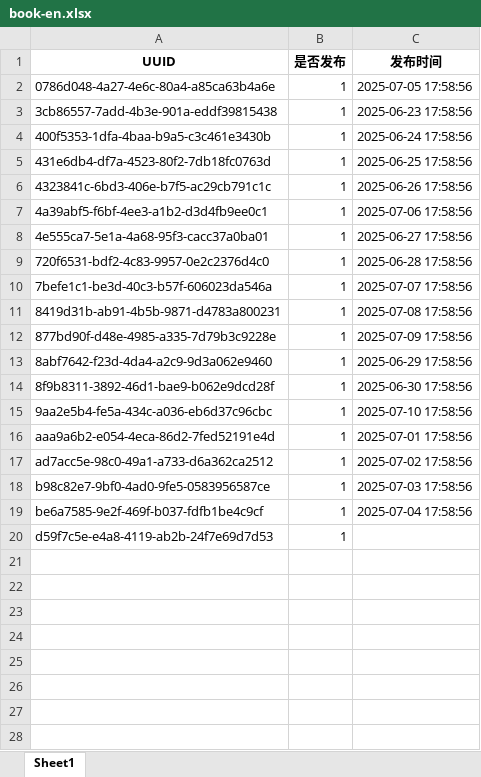
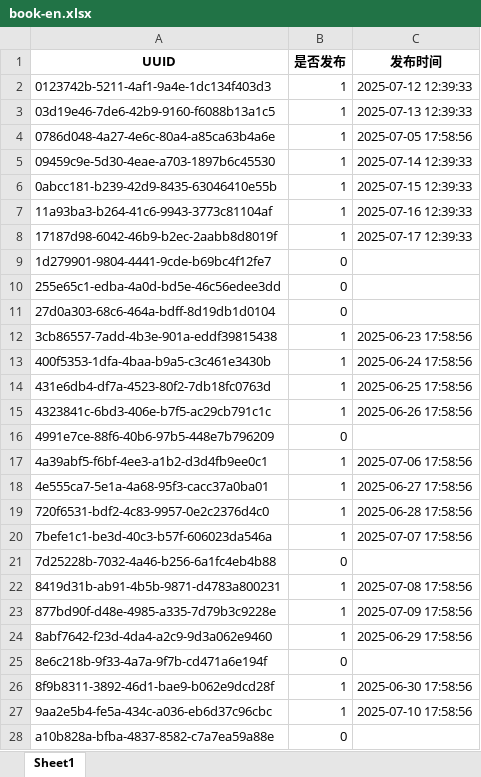
Before and after one commit to ld909/short_whisper, an Excel workbook: audio_ficition/books/excel/book-en.xlsx, sheet Sheet1, drawn as a sheet; only a part is shown; the shorter side is filled out with more unchanged rows; values as stored, in another font and other column widths than the file's, no borders; the diff covers the shown part only; the diff names each change by its address in the sheet, - before the commit and + after, or states it on an @@ line.

Commit message:
zh book summary puload excel updated

```diff
--- a/audio_ficition/books/excel/book-en.xlsx (sheet Sheet1)
+++ b/audio_ficition/books/excel/book-en.xlsx (sheet Sheet1)
+row 2: 0123742b-5211-4af1-9a4e-1dc134f403d3 | 1 | 2025-07-12 12:39:33
+row 3: 03d19e46-7de6-42b9-9160-f6088b13a1c5 | 1 | 2025-07-13 12:39:33
+row 5: 09459c9e-5d30-4eae-a703-1897b6c45530 | 1 | 2025-07-14 12:39:33
+row 6: 0abcc181-b239-42d9-8435-63046410e55b | 1 | 2025-07-15 12:39:33
+row 7: 11a93ba3-b264-41c6-9943-3773c81104af | 1 | 2025-07-16 12:39:33
+row 8: 17187d98-6042-46b9-b2ec-2aabb8d8019f | 1 | 2025-07-17 12:39:33
+row 9: 1d279901-9804-4441-9cde-b69bc4f12fe7 | 0
+row 10: 255e65c1-edba-4a0d-bd5e-46c56edee3dd | 0
+row 11: 27d0a303-68c6-464a-bdff-8d19db1d0104 | 0
+row 16: 4991e7ce-88f6-40b6-97b5-448e7b796209 | 0
+row 21: 7d25228b-7032-4a46-b256-6a1fc4eb4b88 | 0
+row 25: 8e6c218b-9f33-4a7a-9f7b-cd471a6e194f | 0
+row 28: a10b828a-bfba-4837-8582-c7a7ea59a88e | 0
```
Also changed, not shown: 17 added rows elsewhere in this sheet, audio_ficition/books/excel/book-zh.xlsx, 4 other files.
